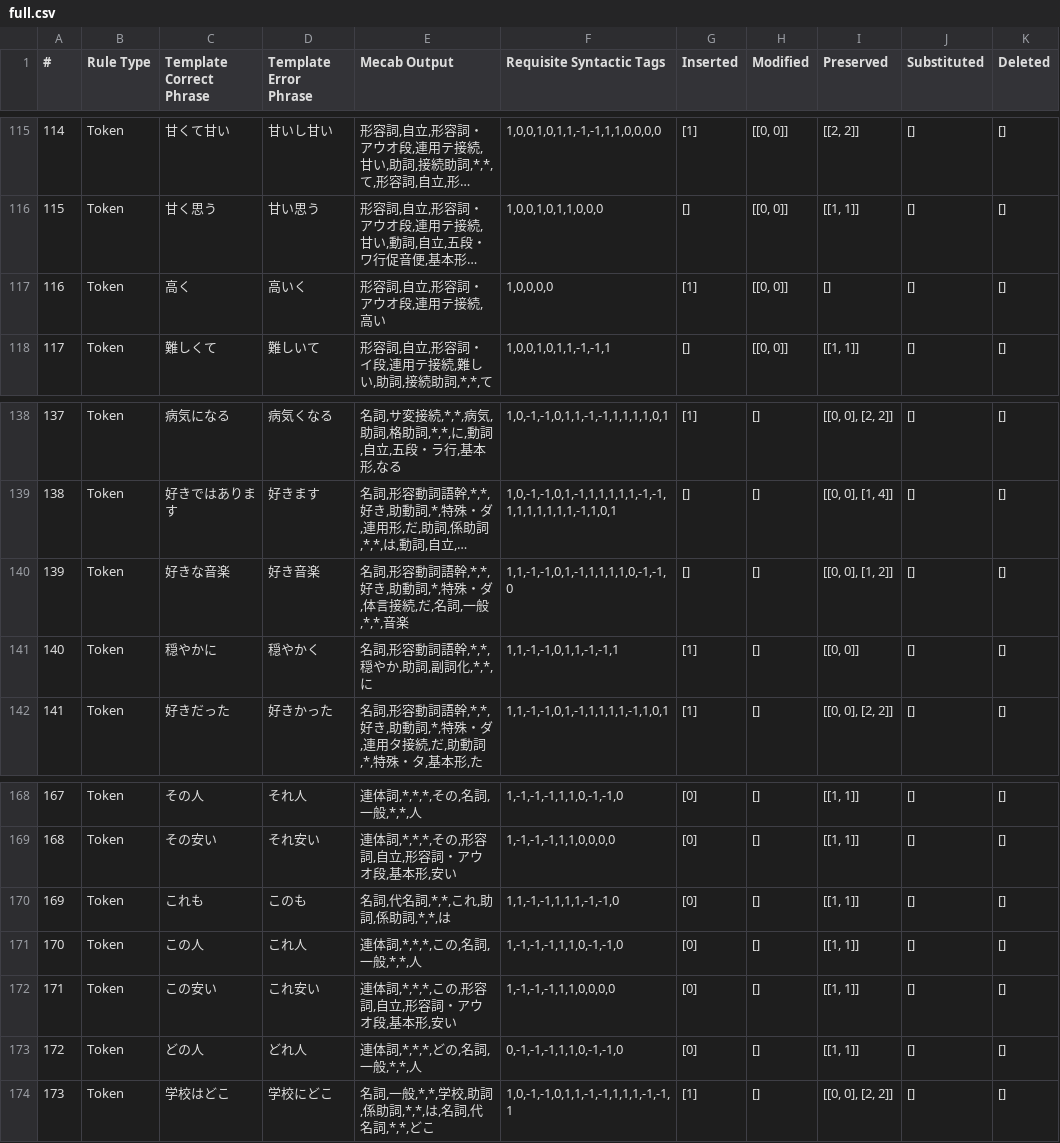
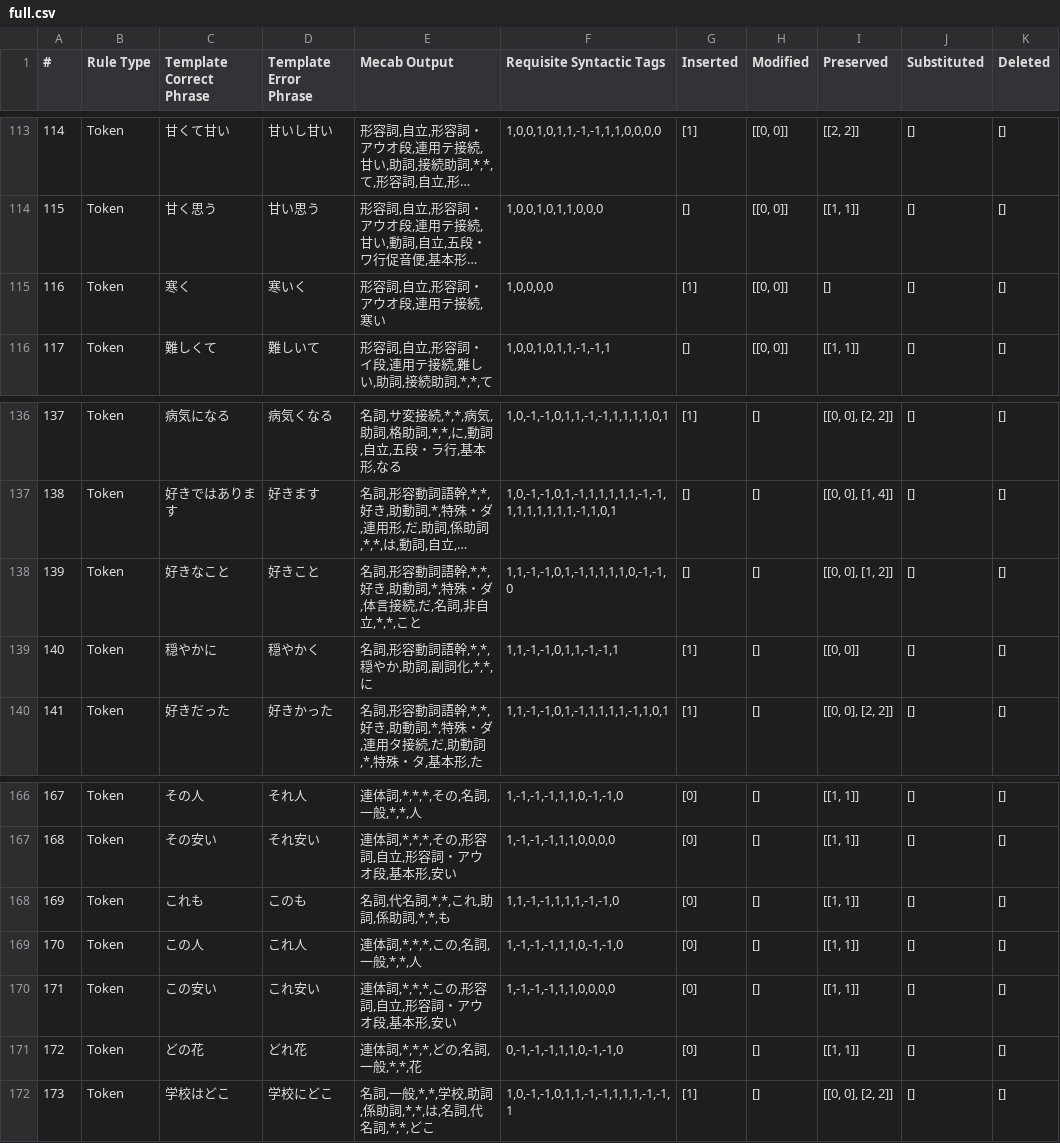
Before and after one commit to ahkimn/japanese_gec, a CSV file: data/rules/full.csv, drawn as a sheet; only a part is shown, gaps mark what is left out; long unchanged cells end in …; addresses are those after the commit; the diff covers the shown part only; the diff names each change by its address in the sheet, - before the commit and + after, or states it on an @@ line.

```diff
--- a/data/rules/full.csv
+++ b/data/rules/full.csv
-C115 (Template Correct Phrase): 高く
+C115 (Template Correct Phrase): 寒く
-D115 (Template Error Phrase): 高いく
+D115 (Template Error Phrase): 寒いく
-E115 (Mecab Output): 形容詞,自立,形容詞・アウオ段,連用テ接続,高い
+E115 (Mecab Output): 形容詞,自立,形容詞・アウオ段,連用テ接続,寒い
-C138 (Template Correct Phrase): 好きな音楽
+C138 (Template Correct Phrase): 好きなこと
-D138 (Template Error Phrase): 好き音楽
+D138 (Template Error Phrase): 好きこと
-E138 (Mecab Output): …,名詞,一般,*,*,音楽
+E138 (Mecab Output): …,名詞,非自立,*,*,こと
-E168 (Mecab Output): 名詞,代名詞,*,*,これ,助詞,係助詞,*,*,は
+E168 (Mecab Output): 名詞,代名詞,*,*,これ,助詞,係助詞,*,*,も
-C171 (Template Correct Phrase): どの人
+C171 (Template Correct Phrase): どの花
-D171 (Template Error Phrase): どれ人
+D171 (Template Error Phrase): どれ花
-E171 (Mecab Output): 連体詞,*,*,*,どの,名詞,一般,*,*,人
+E171 (Mecab Output): 連体詞,*,*,*,どの,名詞,一般,*,*,花
```
Also changed, not shown: 4 removed rows and 7 edited cells elsewhere in this file, data/rules/character.csv, 14 other files.
